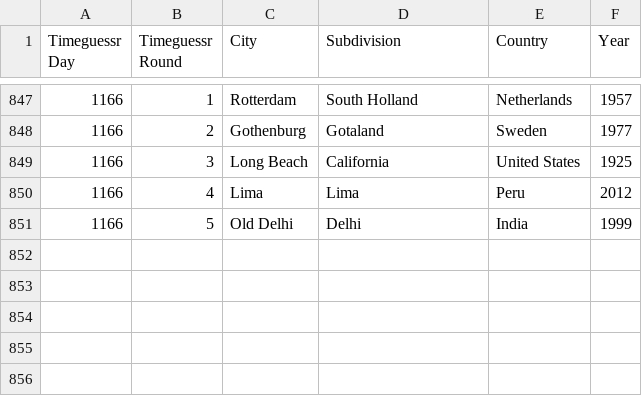
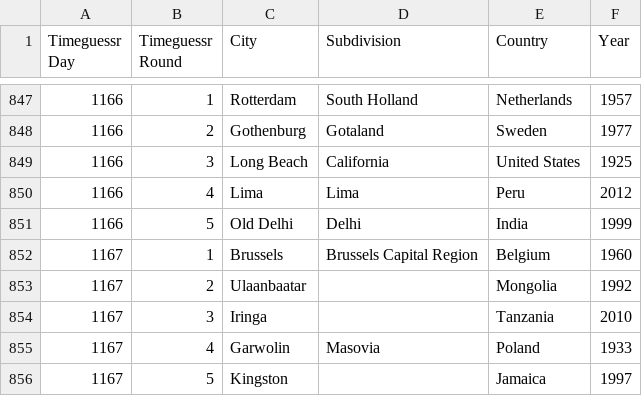
Before and after one commit to sjlarimer/TimeGuessr, a CSV file: Data/Timeguessr_Actuals_Parsed.csv, drawn as a sheet; only a part is shown, gaps mark what is left out.

```diff
--- a/Data/Timeguessr_Actuals_Parsed.csv
+++ b/Data/Timeguessr_Actuals_Parsed.csv
@@ -851 +851,6 @@ Timeguessr Day,Timeguessr Round,City,Subdivision,Country,Year
 1166,5,Old Delhi,Delhi,India,1999
+1167,1,Brussels,Brussels Capital Region,Belgium,1960
+1167,2,Ulaanbaatar,,Mongolia,1992
+1167,3,Iringa,,Tanzania,2010
+1167,4,Garwolin,Masovia,Poland,1933
+1167,5,Kingston,,Jamaica,1997
```
Also changed, not shown: Data/Timeguessr_Michael_Parsed.csv, Data/Timeguessr_Sarah_Parsed.csv, 5 other files.
